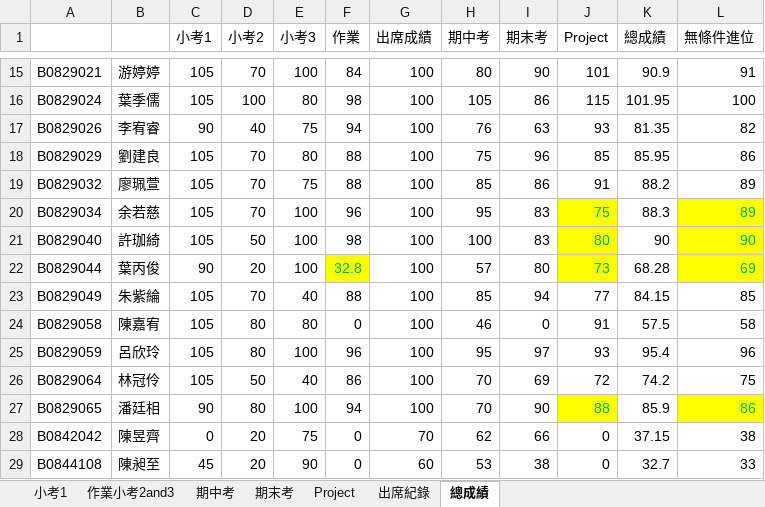
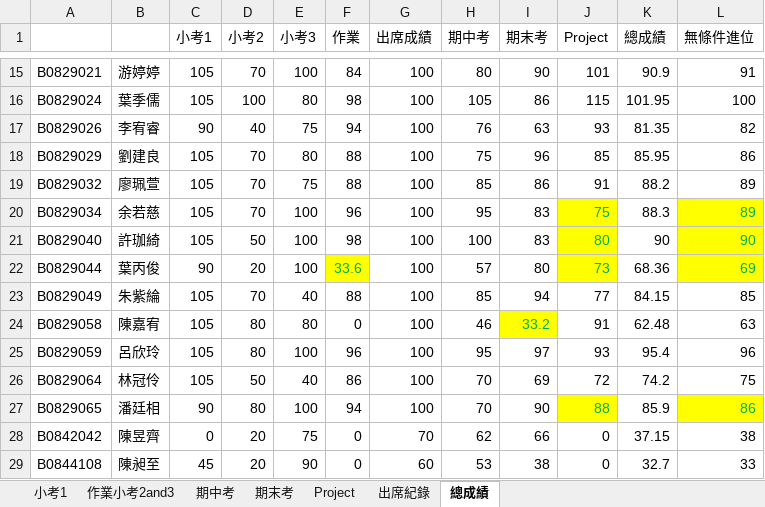
Before and after one commit to icechewei/webpage, an Excel workbook: files/OSP2022Spring/OSP_Grading2022v2.xlsx, sheet 總成績, drawn as a sheet; only a part is shown, gaps mark what is left out; values as stored, in another font and other column widths than the file's, no borders; the diff names each change by its address in the sheet, - before the commit and + after, or states it on an @@ line.

```diff
--- a/files/OSP2022Spring/OSP_Grading2022v2.xlsx (sheet 總成績)
+++ b/files/OSP2022Spring/OSP_Grading2022v2.xlsx (sheet 總成績)
-F22 (作業): 32.8
+F22 (作業): 33.6
-K22 (總成績): 68.28
+K22 (總成績): 68.36
-I24 (期末考): 0
+I24 (期末考): 33.2
@@ I24 fill: none → #FFFF00, text colour: black → #00B050 @@
-K24 (總成績): 57.5
+K24 (總成績): 62.48
-L24 (無條件進位): 58
+L24 (無條件進位): 63
```
Also changed, not shown: sheet 期末考, sheet 作業小考2and3.
